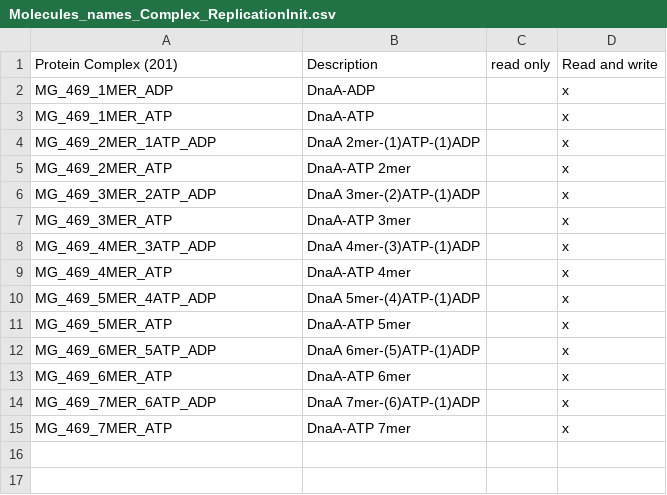
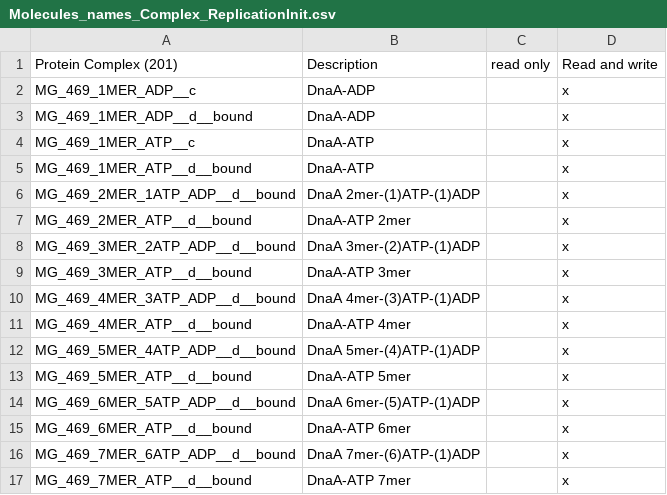
Before and after one commit to whole-cell-tutors/wholecell, a CSV file: wholecell-integration/processes/replication_initiation/Molecules_names_Complex_ReplicationInit.csv, drawn as a sheet.

```diff
--- a/wholecell-integration/processes/replication_initiation/Molecules_names_Complex_ReplicationInit.csv
+++ b/wholecell-integration/processes/replication_initiation/Molecules_names_Complex_ReplicationInit.csv
@@ -1,15 +1,17 @@
 Protein Complex (201),Description,read only,Read and write
-MG_469_1MER_ADP,DnaA-ADP,,x
-MG_469_1MER_ATP,DnaA-ATP,,x
-MG_469_2MER_1ATP_ADP,DnaA 2mer-(1)ATP-(1)ADP,,x
-MG_469_2MER_ATP,DnaA-ATP 2mer,,x
-MG_469_3MER_2ATP_ADP,DnaA 3mer-(2)ATP-(1)ADP,,x
-MG_469_3MER_ATP,DnaA-ATP 3mer,,x
-MG_469_4MER_3ATP_ADP,DnaA 4mer-(3)ATP-(1)ADP,,x
-MG_469_4MER_ATP,DnaA-ATP 4mer,,x
-MG_469_5MER_4ATP_ADP,DnaA 5mer-(4)ATP-(1)ADP,,x
-MG_469_5MER_ATP,DnaA-ATP 5mer,,x
-MG_469_6MER_5ATP_ADP,DnaA 6mer-(5)ATP-(1)ADP,,x
-MG_469_6MER_ATP,DnaA-ATP 6mer,,x
-MG_469_7MER_6ATP_ADP,DnaA 7mer-(6)ATP-(1)ADP,,x
-MG_469_7MER_ATP,DnaA-ATP 7mer,,x
+MG_469_1MER_ADP__c,DnaA-ADP,,x
+MG_469_1MER_ADP__d__bound,DnaA-ADP,,x
+MG_469_1MER_ATP__c,DnaA-ATP,,x
+MG_469_1MER_ATP__d__bound,DnaA-ATP,,x
+MG_469_2MER_1ATP_ADP__d__bound,DnaA 2mer-(1)ATP-(1)ADP,,x
+MG_469_2MER_ATP__d__bound,DnaA-ATP 2mer,,x
+MG_469_3MER_2ATP_ADP__d__bound,DnaA 3mer-(2)ATP-(1)ADP,,x
+MG_469_3MER_ATP__d__bound,DnaA-ATP 3mer,,x
+MG_469_4MER_3ATP_ADP__d__bound,DnaA 4mer-(3)ATP-(1)ADP,,x
+MG_469_4MER_ATP__d__bound,DnaA-ATP 4mer,,x
+MG_469_5MER_4ATP_ADP__d__bound,DnaA 5mer-(4)ATP-(1)ADP,,x
+MG_469_5MER_ATP__d__bound,DnaA-ATP 5mer,,x
+MG_469_6MER_5ATP_ADP__d__bound,DnaA 6mer-(5)ATP-(1)ADP,,x
+MG_469_6MER_ATP__d__bound,DnaA-ATP 6mer,,x
+MG_469_7MER_6ATP_ADP__d__bound,DnaA 7mer-(6)ATP-(1)ADP,,x
+MG_469_7MER_ATP__d__bound,DnaA-ATP 7mer,,x
```
Also changed, not shown: 3 other files.
